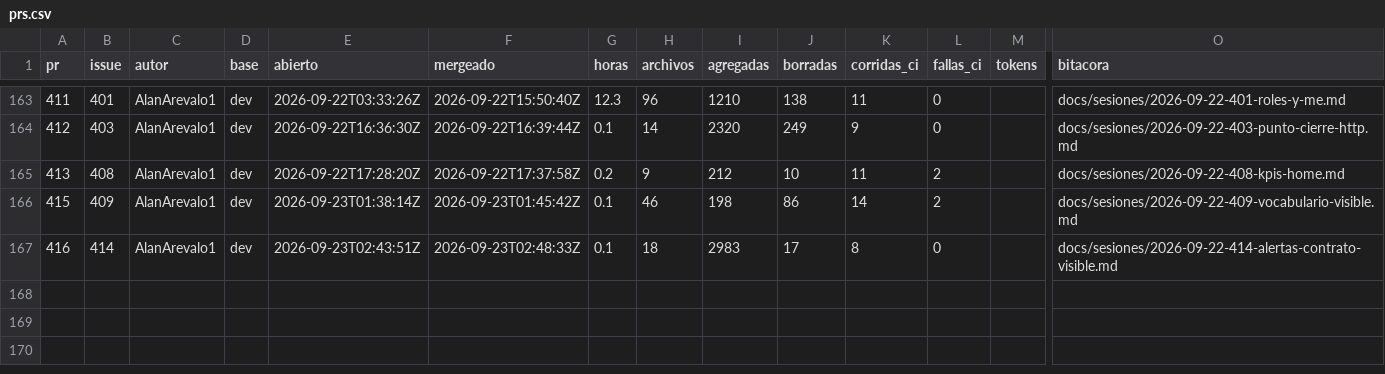
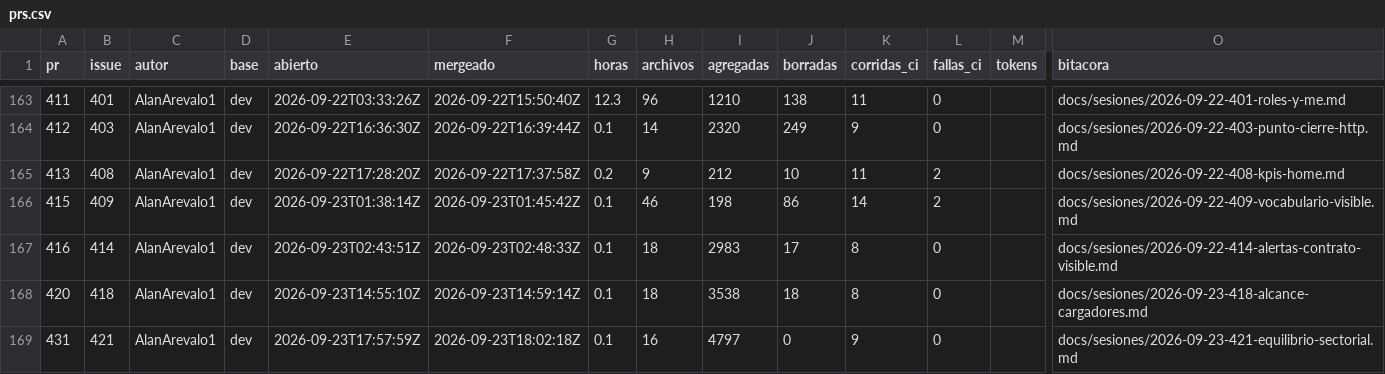
Before and after one commit to Coste-AR/CosteAR-backend, a CSV file: docs/metricas/prs.csv, drawn as a sheet; only a part is shown, gaps mark what is left out; rows hold the shown columns only; the diff names each change by its address in the sheet, - before the commit and + after, or states it on an @@ line.

```diff
--- a/docs/metricas/prs.csv
+++ b/docs/metricas/prs.csv
+row 168: 420 | 418 | AlanArevalo1 | dev | 2026-09-23T14:55:10Z | 2026-09-23T14:59:14Z | 0.1 | 18 | 3538 | 18 | 8 | 0 |  | docs/sesiones/2026-09-23-418-alcance-cargadores.md
+row 169: 431 | 421 | AlanArevalo1 | dev | 2026-09-23T17:57:59Z | 2026-09-23T18:02:18Z | 0.1 | 16 | 4797 | 0 | 9 | 0 |  | docs/sesiones/2026-09-23-421-equilibrio-sectorial.md
```
